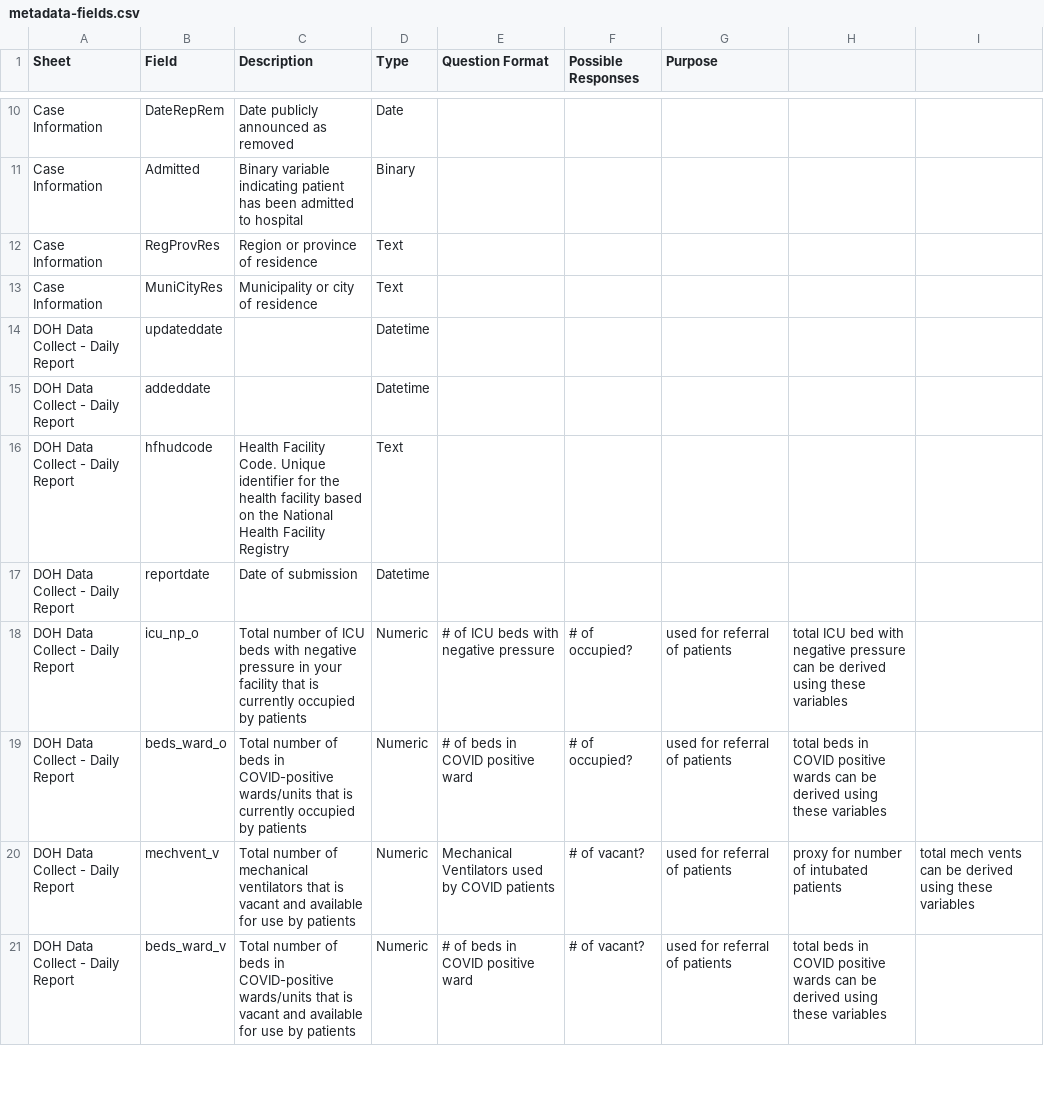
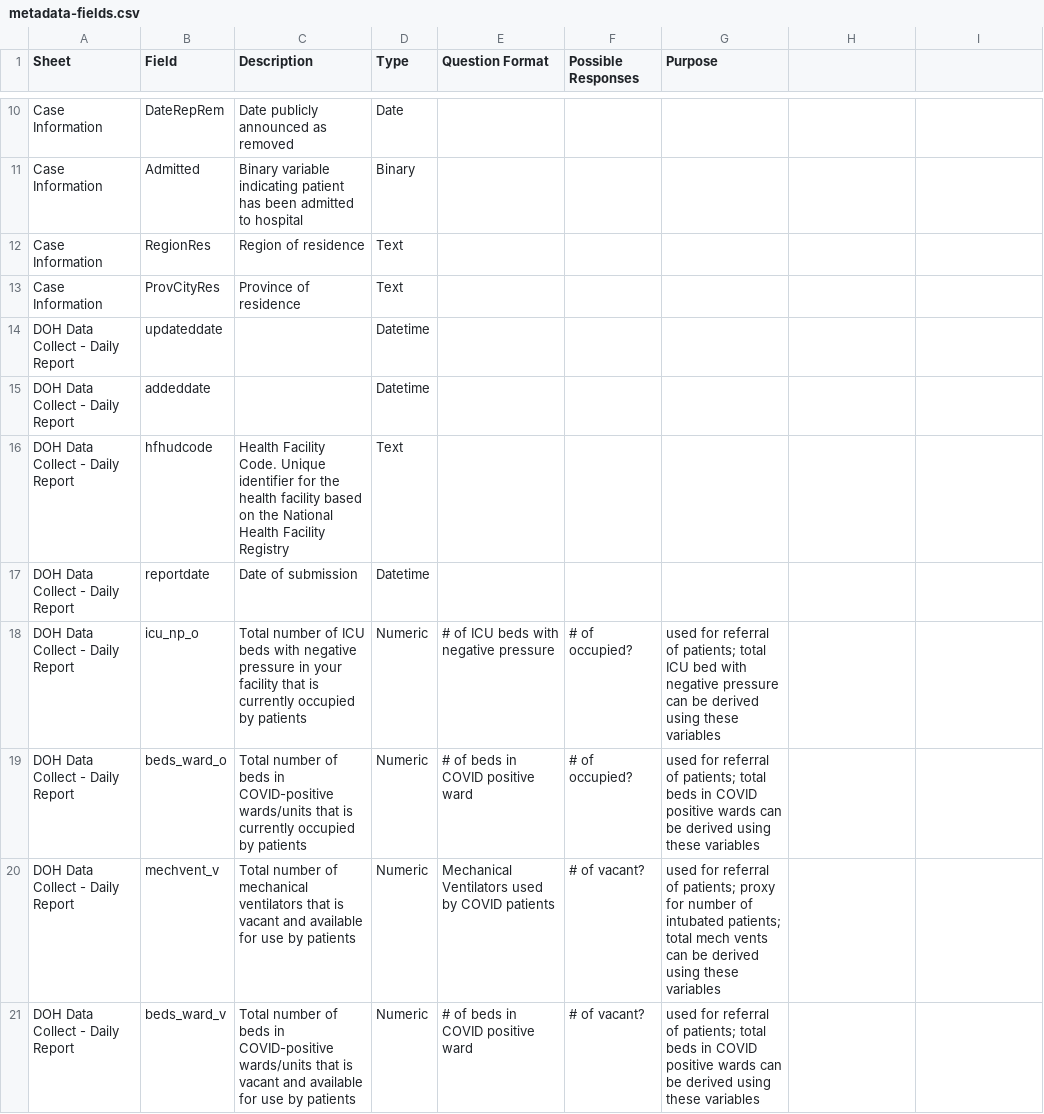
Before and after one commit to benhur07b/covid19ph-doh-data-dump, a CSV file: data/metadata-fields.csv, drawn as a sheet; only a part is shown, gaps mark what is left out; the diff covers the shown part only.

Commit message:
added data-modified folder

```diff
--- a/data/metadata-fields.csv
+++ b/data/metadata-fields.csv
@@ -12,2 +12,2 @@ Case Information,Admitted,Binary variable indicating patient has been admitted t
-Case Information,RegProvRes,Region or province of residence,Text,,,,,
-Case Information,MuniCityRes,Municipality or city of residence,Text,,,,,
+Case Information,RegionRes,Region of residence,Text,,,
+Case Information,ProvCityRes,Province of residence,Text,,,
@@ -18,4 +18,4 @@ DOH Data Collect - Daily Report,reportdate,Date of submission,Datetime,,,,,
-DOH Data Collect - Daily Report,icu_np_o,Total number of ICU beds with negative pressure in your facility that is currently occupied by patients,Numeric,# of ICU beds with negative pressure,# of occupied?,used for referral of patients, total ICU bed with negative pressure can be derived using these variables,
-DOH Data Collect - Daily Report,beds_ward_o,Total number of beds in COVID-positive wards/units that is currently occupied by patients,Numeric,# of beds in COVID positive ward,# of occupied?,used for referral of patients, total beds in COVID positive wards can be derived using these variables,
-DOH Data Collect - Daily Report,mechvent_v,Total number of mechanical ventilators that is vacant and available for use by patients,Numeric,Mechanical Ventilators used by COVID patients,# of vacant?,used for referral of patients, proxy for number of intubated patients, total mech vents can be derived using these variables
-DOH Data Collect - Daily Report,beds_ward_v,Total number of beds in COVID-positive wards/units that is vacant and available for use by patients,Numeric,# of beds in COVID positive ward,# of vacant?,used for referral of patients, total beds in COVID positive wards can be derived using these variables,
+DOH Data Collect - Daily Report,icu_np_o,Total number of ICU beds with negative pressure in your facility that is currently occupied by patients,Numeric,# of ICU beds with negative pressure,# of occupied?,used for referral of patients; total ICU bed with negative pressure can be derived using these variables
+DOH Data Collect - Daily Report,beds_ward_o,Total number of beds in COVID-positive wards/units that is currently occupied by patients,Numeric,# of beds in COVID positive ward,# of occupied?,used for referral of patients; total beds in COVID positive wards can be derived using these variables
+DOH Data Collect - Daily Report,mechvent_v,Total number of mechanical ventilators that is vacant and available for use by patients,Numeric,Mechanical Ventilators used by COVID patients,# of vacant?,used for referral of patients; proxy for number of intubated patients; total mech vents can be derived using these variables
+DOH Data Collect - Daily Report,beds_ward_v,Total number of beds in COVID-positive wards/units that is vacant and available for use by patients,Numeric,# of beds in COVID positive ward,# of vacant?,used for referral of patients; total beds in COVID positive wards can be derived using these variables
```
Also changed, not shown: 20 edited cells elsewhere in this file, 8 other files.
